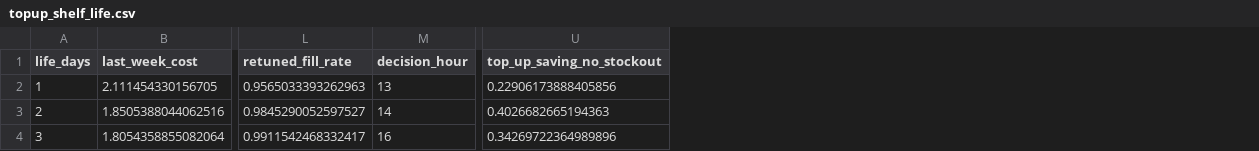
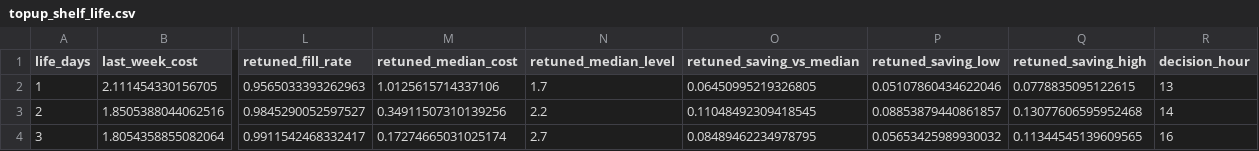
Before and after one commit to mugil0095/fresh-replenish, a CSV file: reports/tables/topup_shelf_life.csv, drawn as a sheet; only a part is shown, gaps mark what is left out; removed rows and columns are numbered as before the commit, all else as after; the diff names each change by its address in the sheet, - before the commit and + after, or states it on an @@ line.

Commit message:
fix(decisions): judge every policy against a tuned rival
The code review found the median was left untuned at longer shelf lives.
Tuned at every shelf life, a fixed multiple of the median gets within
6.5% of cost-based orders at one day, so most of the 56% is ordering
more. The README, summary, dashboard and limitations now say so.

```diff
--- a/reports/tables/topup_shelf_life.csv
+++ b/reports/tables/topup_shelf_life.csv
+column M (retuned_median_cost), rows 2-4: 1.0125615714337106 | 0.34911507310139256 | 0.17274665031025174
+column N (retuned_median_level), rows 2-4: 1.7 | 2.2 | 2.7
+column O (retuned_saving_vs_median), rows 2-4: 0.06450995219326805 | 0.11048492309418545 | 0.08489462234978795
+column P (retuned_saving_low), rows 2-4: 0.05107860434622046 | 0.08853879440861857 | 0.05653425989930032
+column Q (retuned_saving_high), rows 2-4: 0.0778835095122615 | 0.13077606595952468 | 0.11344545139609565
-column U (top_up_saving_no_stockout), rows 2-4: 0.22906173888405856 | 0.4026682665194363 | 0.34269722364989896
```
Also changed, not shown: 10 other files.
